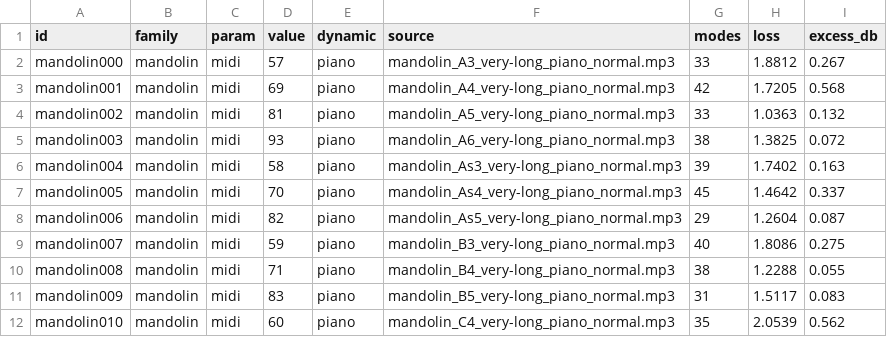
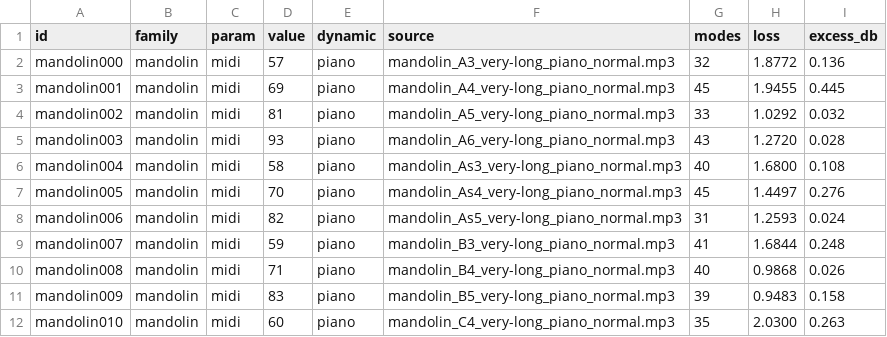
Before and after one commit to ErnestG4/Kyklophoria, a TSV file: out/fit/mandolin/fits.tsv, drawn as a sheet; only a part is shown; the diff covers the shown part only.

Commit message:
The final bake: every recorded world on the ramped, clamped fitter
Mandolin's last pass (excess 0.12 dB, 36 modes a note, none over 1 dB),
then corpus, alignment, the five fitted worlds, their grades and renders,
and the A/Bs regenerated from the final records. Wurlitzer world spread
1.95x; the findings table has the last numbers.

```diff
--- a/out/fit/mandolin/fits.tsv
+++ b/out/fit/mandolin/fits.tsv
@@ -1,12 +1,12 @@
 id	family	param	value	dynamic	source	modes	loss	excess_db
-mandolin000	mandolin	midi	57	piano	mandolin_A3_very-long_piano_normal.mp3	33	1.8812	0.267
-mandolin001	mandolin	midi	69	piano	mandolin_A4_very-long_piano_normal.mp3	42	1.7205	0.568
-mandolin002	mandolin	midi	81	piano	mandolin_A5_very-long_piano_normal.mp3	33	1.0363	0.132
-mandolin003	mandolin	midi	93	piano	mandolin_A6_very-long_piano_normal.mp3	38	1.3825	0.072
-mandolin004	mandolin	midi	58	piano	mandolin_As3_very-long_piano_normal.mp3	39	1.7402	0.163
-mandolin005	mandolin	midi	70	piano	mandolin_As4_very-long_piano_normal.mp3	45	1.4642	0.337
-mandolin006	mandolin	midi	82	piano	mandolin_As5_very-long_piano_normal.mp3	29	1.2604	0.087
-mandolin007	mandolin	midi	59	piano	mandolin_B3_very-long_piano_normal.mp3	40	1.8086	0.275
-mandolin008	mandolin	midi	71	piano	mandolin_B4_very-long_piano_normal.mp3	38	1.2288	0.055
-mandolin009	mandolin	midi	83	piano	mandolin_B5_very-long_piano_normal.mp3	31	1.5117	0.083
-mandolin010	mandolin	midi	60	piano	mandolin_C4_very-long_piano_normal.mp3	35	2.0539	0.562
+mandolin000	mandolin	midi	57	piano	mandolin_A3_very-long_piano_normal.mp3	32	1.8772	0.136
+mandolin001	mandolin	midi	69	piano	mandolin_A4_very-long_piano_normal.mp3	45	1.9455	0.445
+mandolin002	mandolin	midi	81	piano	mandolin_A5_very-long_piano_normal.mp3	33	1.0292	0.032
+mandolin003	mandolin	midi	93	piano	mandolin_A6_very-long_piano_normal.mp3	43	1.2720	0.028
+mandolin004	mandolin	midi	58	piano	mandolin_As3_very-long_piano_normal.mp3	40	1.6800	0.108
+mandolin005	mandolin	midi	70	piano	mandolin_As4_very-long_piano_normal.mp3	45	1.4497	0.276
+mandolin006	mandolin	midi	82	piano	mandolin_As5_very-long_piano_normal.mp3	31	1.2593	0.024
+mandolin007	mandolin	midi	59	piano	mandolin_B3_very-long_piano_normal.mp3	41	1.6844	0.248
+mandolin008	mandolin	midi	71	piano	mandolin_B4_very-long_piano_normal.mp3	40	0.9868	0.026
+mandolin009	mandolin	midi	83	piano	mandolin_B5_very-long_piano_normal.mp3	39	0.9483	0.158
+mandolin010	mandolin	midi	60	piano	mandolin_C4_very-long_piano_normal.mp3	35	2.0300	0.263
```
Also changed, not shown: 79 edited cells elsewhere in this file, out/manifest.tsv, 17 other files.
